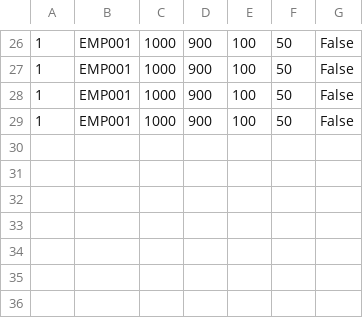
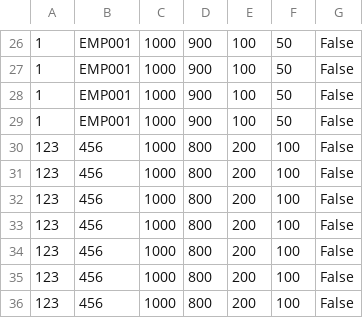
Before and after one commit to JacobCooper1979/StartMauiTest, a CSV file: StartMauiTest/Payslips.csv, drawn as a sheet; only a part is shown, gaps mark what is left out; the diff names each change by its address in the sheet, - before the commit and + after, or states it on an @@ line.

```diff
--- a/StartMauiTest/Payslips.csv
+++ b/StartMauiTest/Payslips.csv
+row 30: 123 | 456 | 1000 | 800 | 200 | 100 | False
+row 31: 123 | 456 | 1000 | 800 | 200 | 100 | False
+row 32: 123 | 456 | 1000 | 800 | 200 | 100 | False
+row 33: 123 | 456 | 1000 | 800 | 200 | 100 | False
+row 34: 123 | 456 | 1000 | 800 | 200 | 100 | False
+row 35: 123 | 456 | 1000 | 800 | 200 | 100 | False
+row 36: 123 | 456 | 1000 | 800 | 200 | 100 | False
```
Also changed, not shown: 1 other file.
